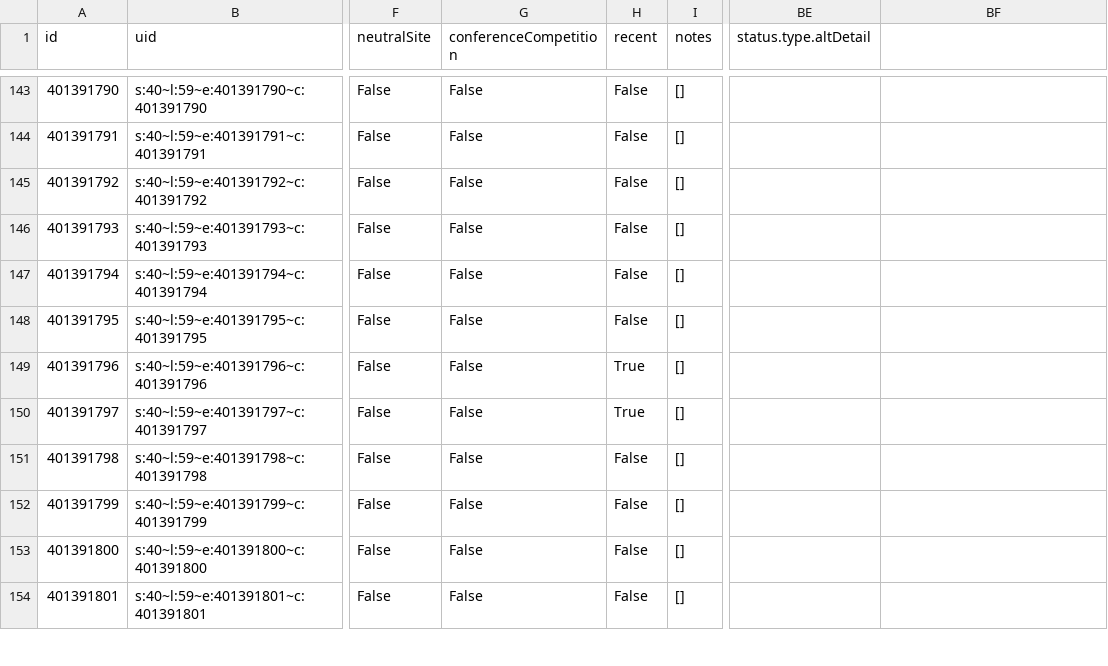
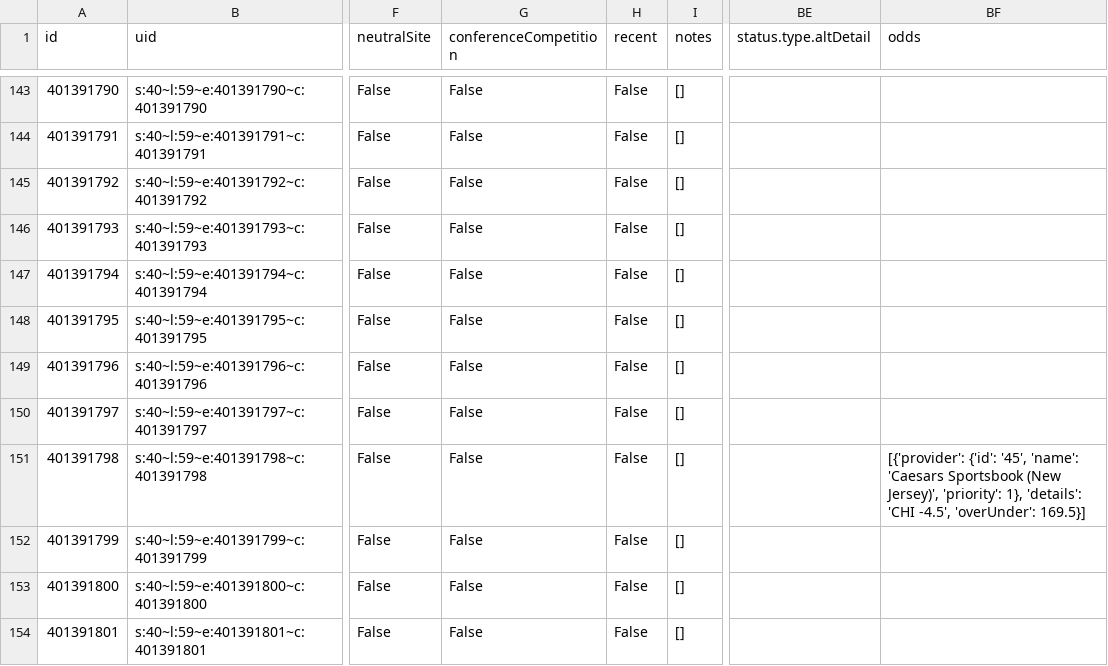
Before and after one commit to sportsdataverse/wehoop-data, a CSV file: wnba/schedules/csv/wnba_schedule_2022.csv, drawn as a sheet; only a part is shown, gaps mark what is left out; the diff names each change by its address in the sheet, - before the commit and + after, or states it on an @@ line.

Commit message:
WNBA and WBB Play-by-Play and Schedules update

```diff
--- a/wnba/schedules/csv/wnba_schedule_2022.csv
+++ b/wnba/schedules/csv/wnba_schedule_2022.csv
-BF1: (empty)
+BF1: odds
-H149:H150 (recent): True
+H149:H150 (recent): False
-BF151 (odds): (empty)
+BF151 (odds): [{'provider': {'id': '45', 'name': 'Caesars Sportsbook (New Jersey)', 'priority': 1}, 'details': 'CHI -4.5', 'overUnder': 169.5}]
```
Also changed, not shown: 5 other files.
